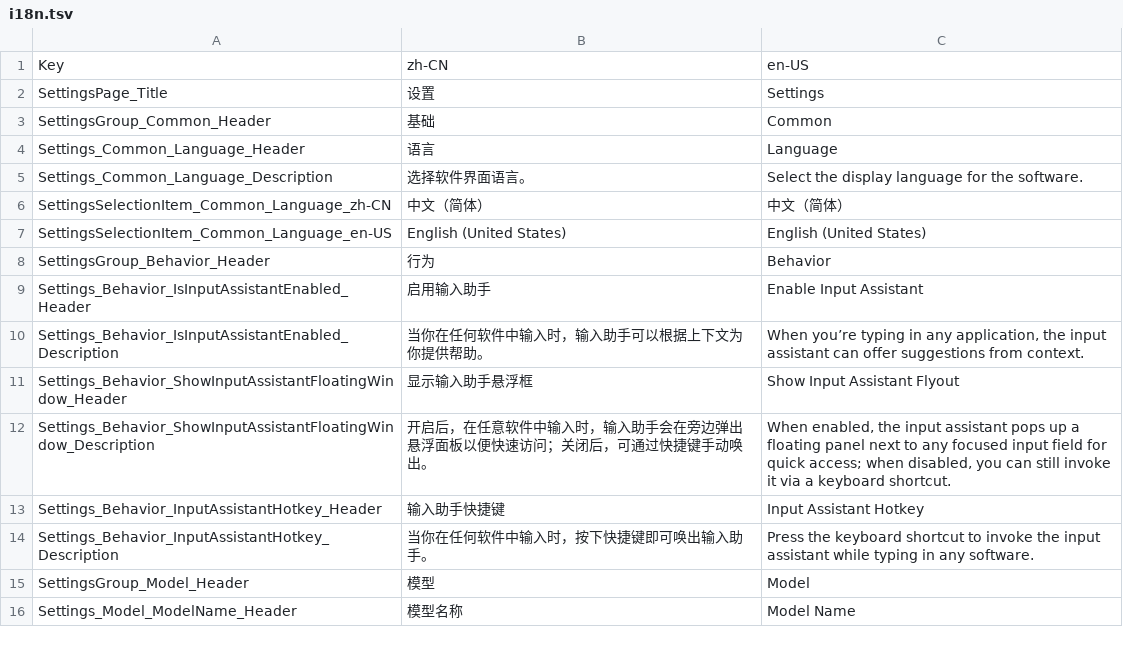
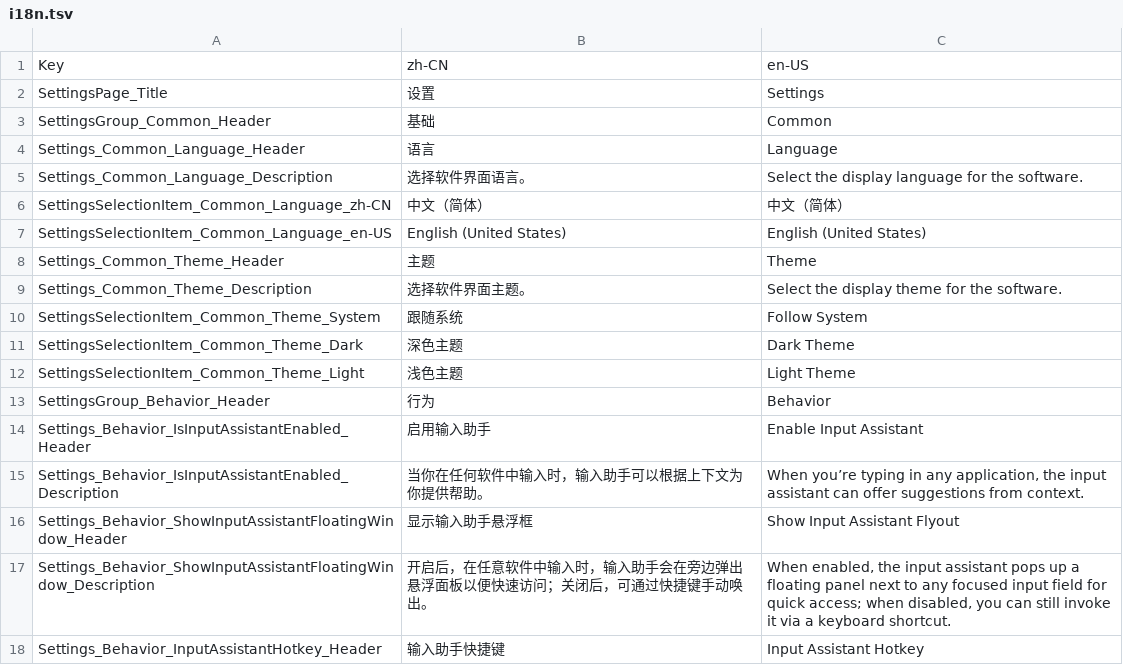
Before and after one commit to sayedsff/Everywhere, a TSV file: src/Everywhere/I18N/i18n.tsv, drawn as a sheet; only a part is shown; the shorter side is filled out with more unchanged rows.

```diff
--- a/src/Everywhere/I18N/i18n.tsv
+++ b/src/Everywhere/I18N/i18n.tsv
@@ -7,2 +7,7 @@ SettingsSelectionItem_Common_Language_zh-CN	中文（简体）	中文（简体
 SettingsSelectionItem_Common_Language_en-US	English (United States)	English (United States)
+Settings_Common_Theme_Header	主题	Theme
+Settings_Common_Theme_Description	选择软件界面主题。	Select the display theme for the software.
+SettingsSelectionItem_Common_Theme_System	跟随系统	Follow System
+SettingsSelectionItem_Common_Theme_Dark	深色主题	Dark Theme
+SettingsSelectionItem_Common_Theme_Light	浅色主题	Light Theme
 SettingsGroup_Behavior_Header	行为	Behavior
```
Also changed, not shown: 8 other files.
